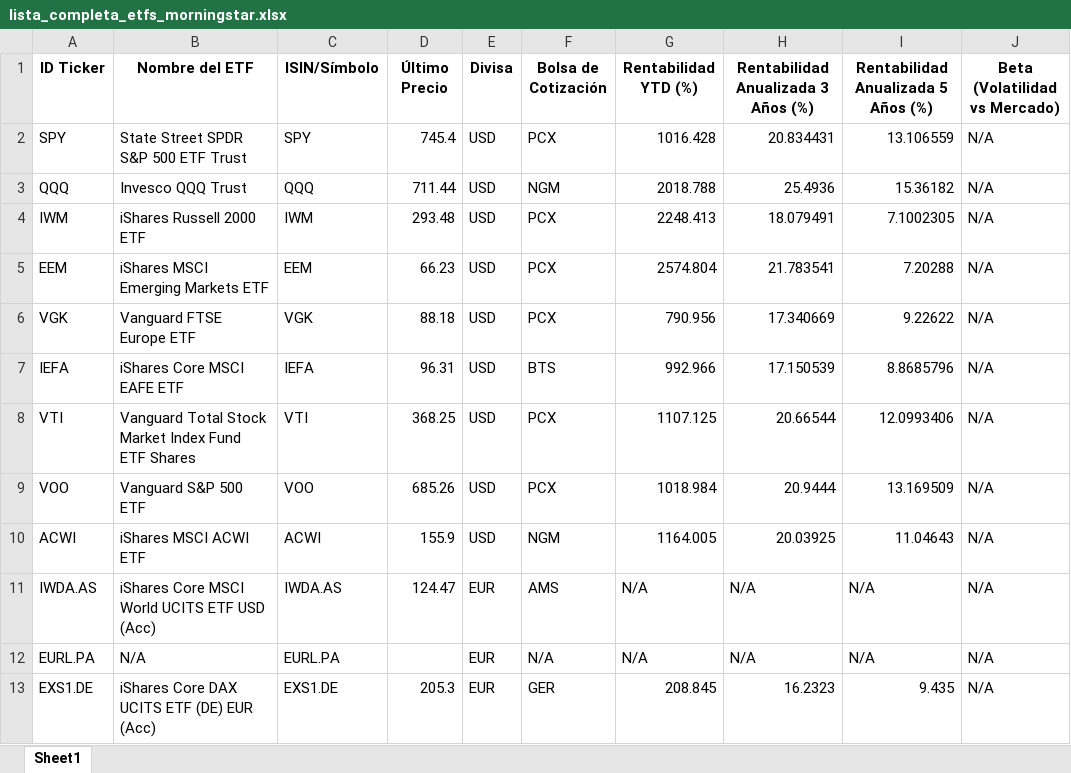
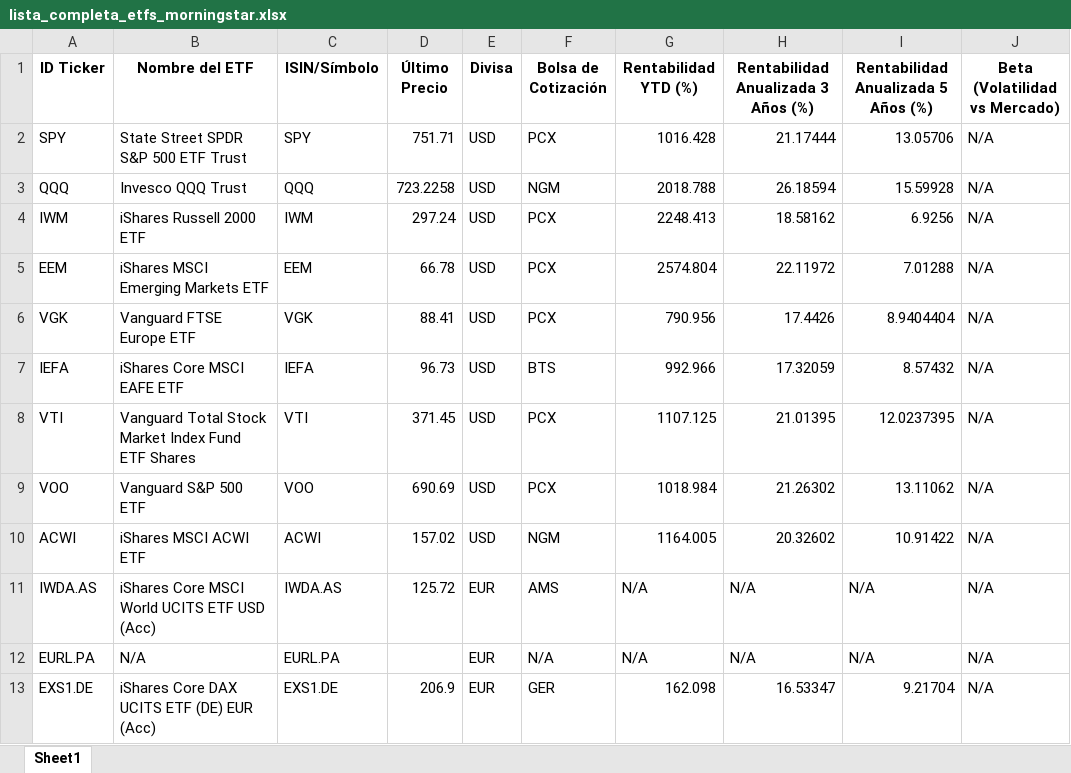
Before and after one commit to Xabiertxu/morningstar_etf_scraper, an Excel workbook: lista_completa_etfs_morningstar.xlsx, sheet Sheet1, drawn as a sheet; only a part is shown; values as stored, in another font and other column widths than the file's, no borders; the diff covers the shown part only; the diff names each change by its address in the sheet, - before the commit and + after, or states it on an @@ line.

Commit message:
Actualización diaria automática de ETFs Morningstar

```diff
--- a/lista_completa_etfs_morningstar.xlsx (sheet Sheet1)
+++ b/lista_completa_etfs_morningstar.xlsx (sheet Sheet1)
-D2 (Último Precio): 745.4
+D2 (Último Precio): 751.71
-H2: 20.834431
+H2: 21.17444
-I2: 13.106559
+I2: 13.05706
-D3 (Último Precio): 711.44
+D3 (Último Precio): 723.2258
-H3: 25.4936
+H3: 26.18594
-I3: 15.36182
+I3: 15.59928
-D4 (Último Precio): 293.48
+D4 (Último Precio): 297.24
-H4: 18.079491
+H4: 18.58162
-I4: 7.1002305
+I4: 6.9256
-D5 (Último Precio): 66.23
+D5 (Último Precio): 66.78
-H5: 21.783541
+H5: 22.11972
-I5: 7.20288
+I5: 7.01288
-D6 (Último Precio): 88.18
+D6 (Último Precio): 88.41
-H6: 17.340669
+H6: 17.4426
-I6: 9.22622
+I6: 8.9404404
-D7 (Último Precio): 96.31
+D7 (Último Precio): 96.73
-H7: 17.150539
+H7: 17.32059
-I7: 8.8685796
+I7: 8.57432
-D8 (Último Precio): 368.25
+D8 (Último Precio): 371.45
-H8: 20.66544
+H8: 21.01395
-I8: 12.0993406
+I8: 12.0237395
-D9 (Último Precio): 685.26
+D9 (Último Precio): 690.69
-H9: 20.9444
+H9: 21.26302
-I9: 13.169509
+I9: 13.11062
-D10 (Último Precio): 155.9
+D10 (Último Precio): 157.02
-H10: 20.03925
+H10: 20.32602
-I10: 11.04643
+I10: 10.91422
-D11 (Último Precio): 124.47
+D11 (Último Precio): 125.72
-D13 (Último Precio): 205.3
+D13 (Último Precio): 206.9
-G13 (Rentabilidad YTD (%)): 208.845
+G13 (Rentabilidad YTD (%)): 162.098
-H13: 16.2323
+H13: 16.53347
-I13: 9.435
+I13: 9.21704
```
Also changed, not shown: 19 edited cells elsewhere in this sheet.
